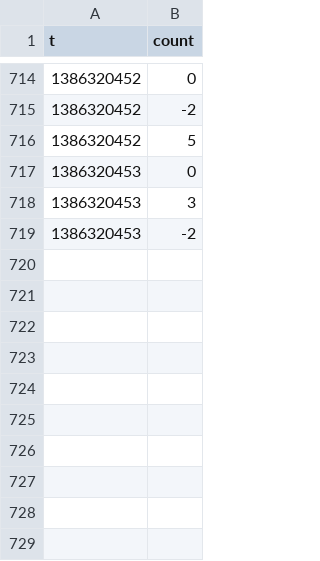
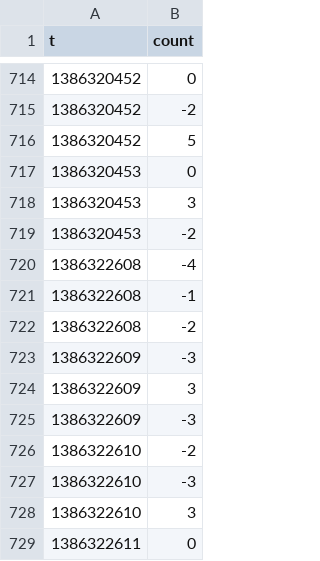
Before and after one commit to RStroh/supelec-multiagents, a CSV file: AgentEnv/stats/philo.Philosophe.faim-philo-p0.csv, drawn as a sheet; only a part is shown, gaps mark what is left out; the diff names each change by its address in the sheet, - before the commit and + after, or states it on an @@ line.

```diff
--- a/AgentEnv/stats/philo.Philosophe.faim-philo-p0.csv
+++ b/AgentEnv/stats/philo.Philosophe.faim-philo-p0.csv
+row 720: 1386322608 | -4
+row 721: 1386322608 | -1
+row 722: 1386322608 | -2
+row 723: 1386322609 | -3
+row 724: 1386322609 | 3
+row 725: 1386322609 | -3
+row 726: 1386322610 | -2
+row 727: 1386322610 | -3
+row 728: 1386322610 | 3
+row 729: 1386322611 | 0
```
Also changed, not shown: AgentEnv/stats/philo.Philosophe.faim-philo-p1.csv, AgentEnv/stats/philo.Philosophe.faim-philo-p2.csv, 12 other files.
